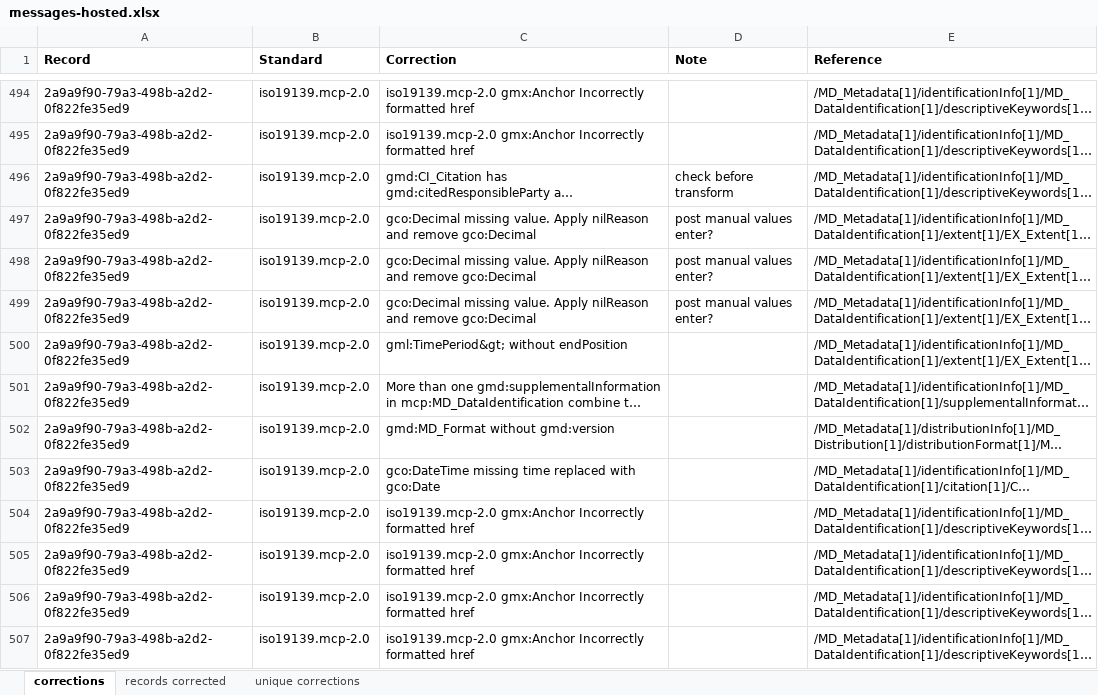
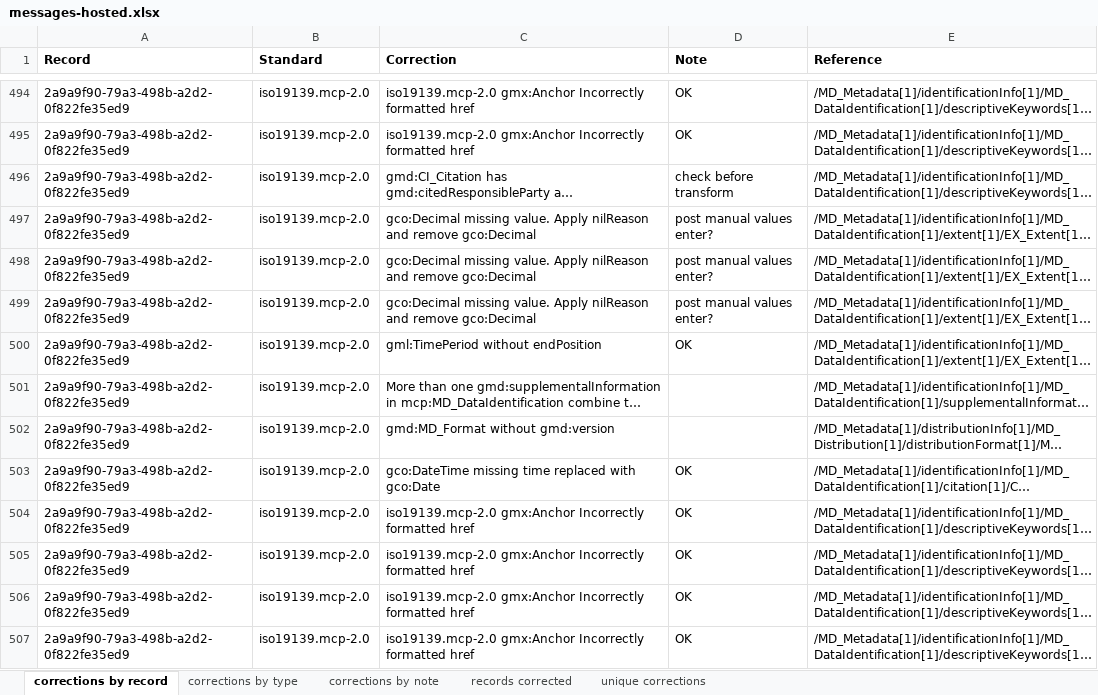
Before and after one commit to aodn/utilities, an Excel workbook: geonetwork/gn3-migration/schema-validation/messages-hosted.xlsx, sheet corrections by record, drawn as a sheet; only a part is shown, gaps mark what is left out; long unchanged cells end in …; values as stored, in another font and other column widths than the file's, no borders; the diff covers the shown part only; the diff names each change by its address in the sheet, - before the commit and + after, or states it on an @@ line.

```diff
--- a/geonetwork/gn3-migration/schema-validation/messages-hosted.xlsx (sheet corrections by record)
+++ b/geonetwork/gn3-migration/schema-validation/messages-hosted.xlsx (sheet corrections by record)
-sheet tab: corrections
+sheet tab: corrections by record
+sheet tab: corrections by type
+sheet tab: corrections by note
-D494:D495 (Note): (empty)
+D494:D495 (Note): OK
-C500 (Correction): gml:TimePeriod&gt; without endPosition
+C500 (Correction): gml:TimePeriod without endPosition
-D500 (Note): (empty)
+D500 (Note): OK
-D503:D507 (Note): (empty)
+D503:D507 (Note): OK
```
Also changed, not shown: 655 edited cells elsewhere in this sheet, sheet unique corrections, sheet records corrected, hidden cells, geonetwork/gn3-migration/schema-validation/messages-bluenet_marvlis.xlsx.
